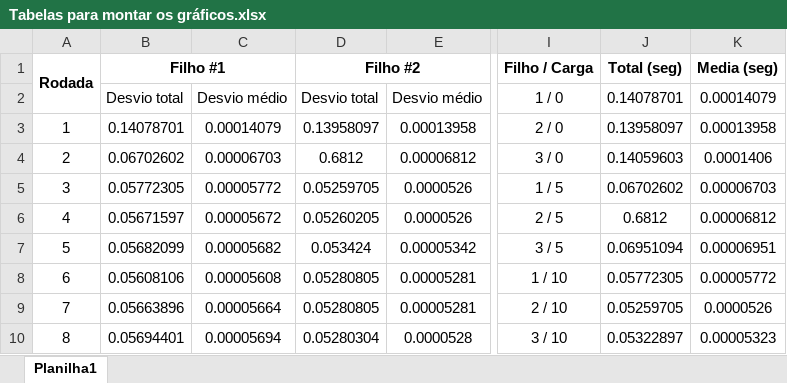
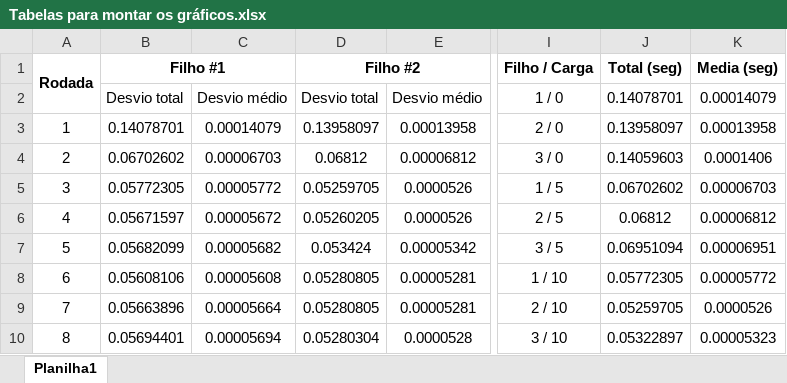
Before and after one commit to cesarmmanzano/Experimentos-SO-A, an Excel workbook: Experimento 1/Relatório/Tabelas para montar os gráficos.xlsx, sheet Planilha1, drawn as a sheet; only a part is shown, gaps mark what is left out; values as stored, in another font and other column widths than the file's, no borders; charts and pictures not drawn; the diff names each change by its address in the sheet, - before the commit and + after, or states it on an @@ line.

Commit message:
Add files via upload

```diff
--- a/Experimento 1/Relatório/Tabelas para montar os gráficos.xlsx (sheet Planilha1)
+++ b/Experimento 1/Relatório/Tabelas para montar os gráficos.xlsx (sheet Planilha1)
-D4 (Filho #2): 0.6812
+D4 (Filho #2): 0.06812
-J6 (Total (seg)): 0.6812
+J6 (Total (seg)): 0.06812
```
Also changed, not shown: charts or pictures.
